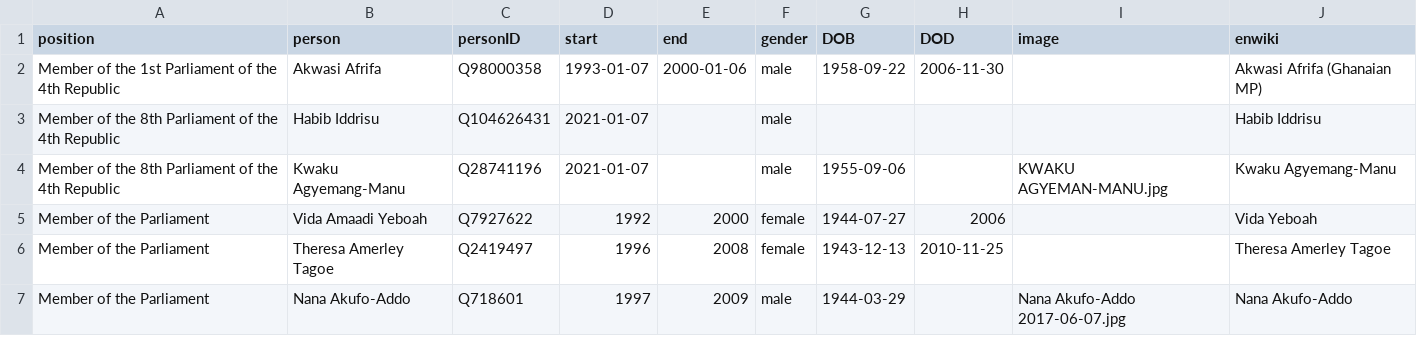
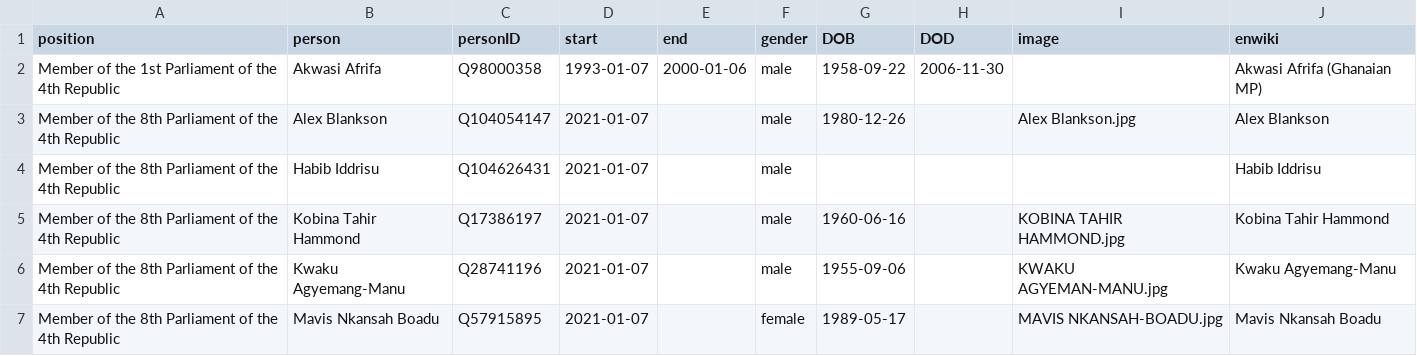
Before and after one commit to every-politician-scrapers/ghana-ministers, a CSV file: html/legislators.csv, drawn as a sheet; only a part is shown; the shorter side is filled out with more unchanged rows; the diff covers the shown part only; the diff names each change by its address in the sheet, - before the commit and + after, or states it on an @@ line.

```diff
--- a/html/legislators.csv
+++ b/html/legislators.csv
+row 3: Member of the 8th Parliament of the 4th Republic | Alex Blankson | Q104054147 | 2021-01-07 |  | male | 1980-12-26 |  | Alex Blankson.jpg | Alex Blankson
+row 5: Member of the 8th Parliament of the 4th Republic | Kobina Tahir Hammond | Q17386197 | 2021-01-07 |  | male | 1960-06-16 |  | KOBINA TAHIR HAMMOND.jpg | Kobina Tahir Hammond
+row 7: Member of the 8th Parliament of the 4th Republic | Mavis Nkansah Boadu | Q57915895 | 2021-01-07 |  | female | 1989-05-17 |  | MAVIS NKANSAH-BOADU.jpg | Mavis Nkansah Boadu
```
Also changed, not shown: 5 added rows and 10 edited cells elsewhere in this file, html/holders21.csv.
